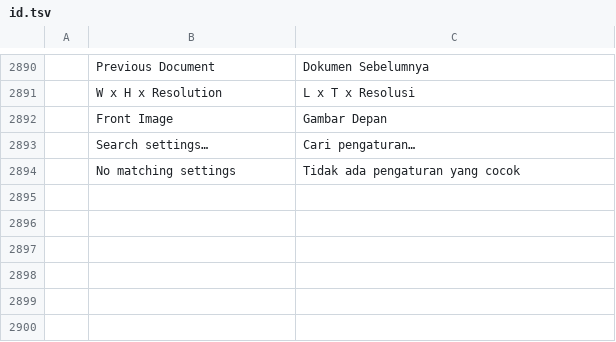
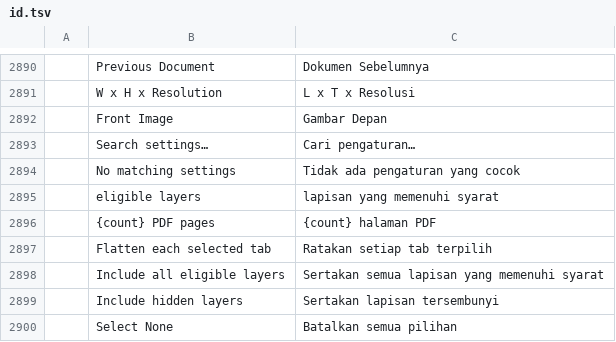
Before and after one commit to durtyrobbin/photocraft, a TSV file: crates/ui-egui/src/i18n/id.tsv, drawn as a sheet; only a part is shown, gaps mark what is left out; the diff names each change by its address in the sheet, - before the commit and + after, or states it on an @@ line.

```diff
--- a/crates/ui-egui/src/i18n/id.tsv
+++ b/crates/ui-egui/src/i18n/id.tsv
+row 2895:  | eligible layers | lapisan yang memenuhi syarat
+row 2896:  | {count} PDF pages | {count} halaman PDF
+row 2897:  | Flatten each selected tab | Ratakan setiap tab terpilih
+row 2898:  | Include all eligible layers | Sertakan semua lapisan yang memenuhi syarat
+row 2899:  | Include hidden layers | Sertakan lapisan tersembunyi
+row 2900:  | Select None | Batalkan semua pilihan
```
Also changed, not shown: crates/ui-egui/src/i18n/el.tsv, crates/ui-egui/src/i18n/ja.tsv, 22 other files.
